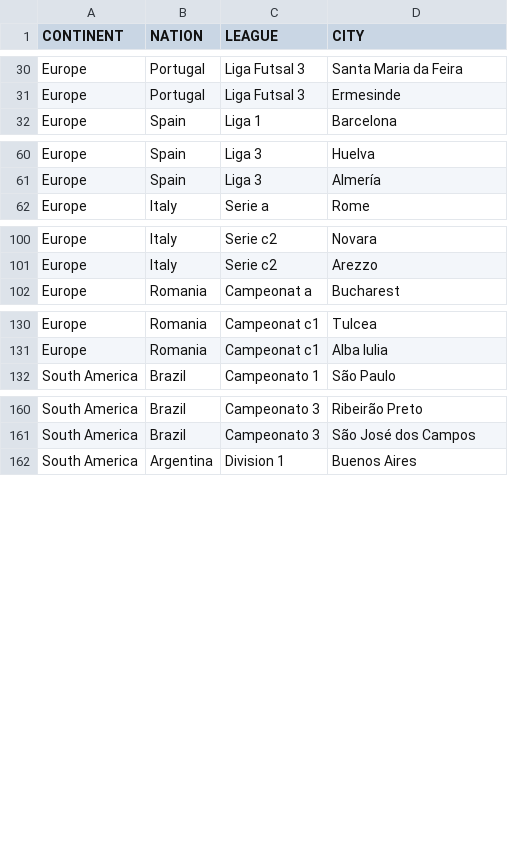
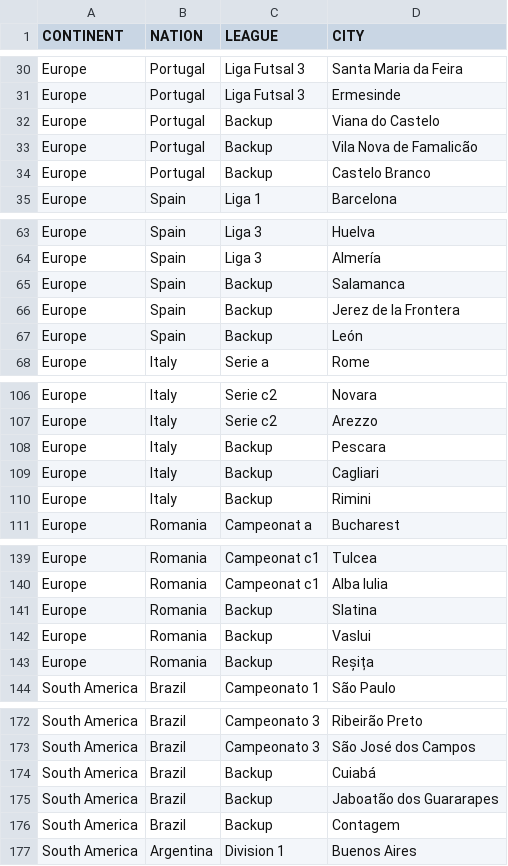
Before and after one commit to dulvui/futsal-manager, a CSV file: game/data/world/world.csv, drawn as a sheet; only a part is shown, gaps mark what is left out; the diff covers the shown part only.

Commit message:
world: add backup cities

```diff
--- a/game/data/world/world.csv
+++ b/game/data/world/world.csv
@@ -31,2 +31,5 @@ Europe,Portugal,Liga Futsal 3,Santa Maria da Feira
 Europe,Portugal,Liga Futsal 3,Ermesinde
+Europe,Portugal,Backup,Viana do Castelo
+Europe,Portugal,Backup,Vila Nova de Famalicão
+Europe,Portugal,Backup,Castelo Branco
 Europe,Spain,Liga 1,Barcelona
@@ -61,2 +64,5 @@ Europe,Spain,Liga 3,Huelva
 Europe,Spain,Liga 3,Almería
+Europe,Spain,Backup,Salamanca
+Europe,Spain,Backup,Jerez de la Frontera
+Europe,Spain,Backup,León
 Europe,Italy,Serie a,Rome
@@ -101,2 +107,5 @@ Europe,Italy,Serie c2,Novara
 Europe,Italy,Serie c2,Arezzo
+Europe,Italy,Backup,Pescara
+Europe,Italy,Backup,Cagliari
+Europe,Italy,Backup,Rimini
 Europe,Romania,Campeonat a,Bucharest
@@ -131,2 +140,5 @@ Europe,Romania,Campeonat c1,Tulcea
 Europe,Romania,Campeonat c1,Alba Iulia
+Europe,Romania,Backup,Slatina
+Europe,Romania,Backup,Vaslui
+Europe,Romania,Backup,Reșița
 South America,Brazil,Campeonato 1,São Paulo
@@ -161,2 +173,5 @@ South America,Brazil,Campeonato 3,Ribeirão Preto
 South America,Brazil,Campeonato 3,São José dos Campos
+South America,Brazil,Backup,Cuiabá
+South America,Brazil,Backup,Jaboatão dos Guararapes
+South America,Brazil,Backup,Contagem
 South America,Argentina,Division 1,Buenos Aires
```
Also changed, not shown: 3 added rows elsewhere in this file.
